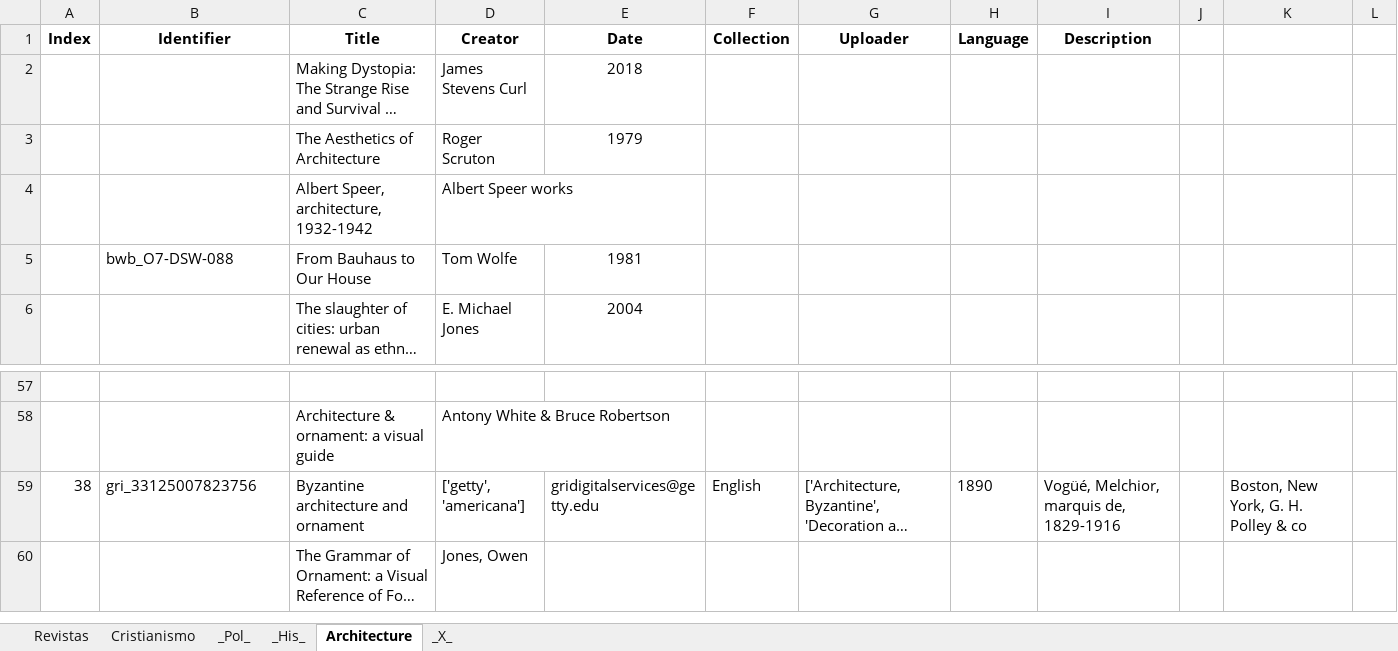
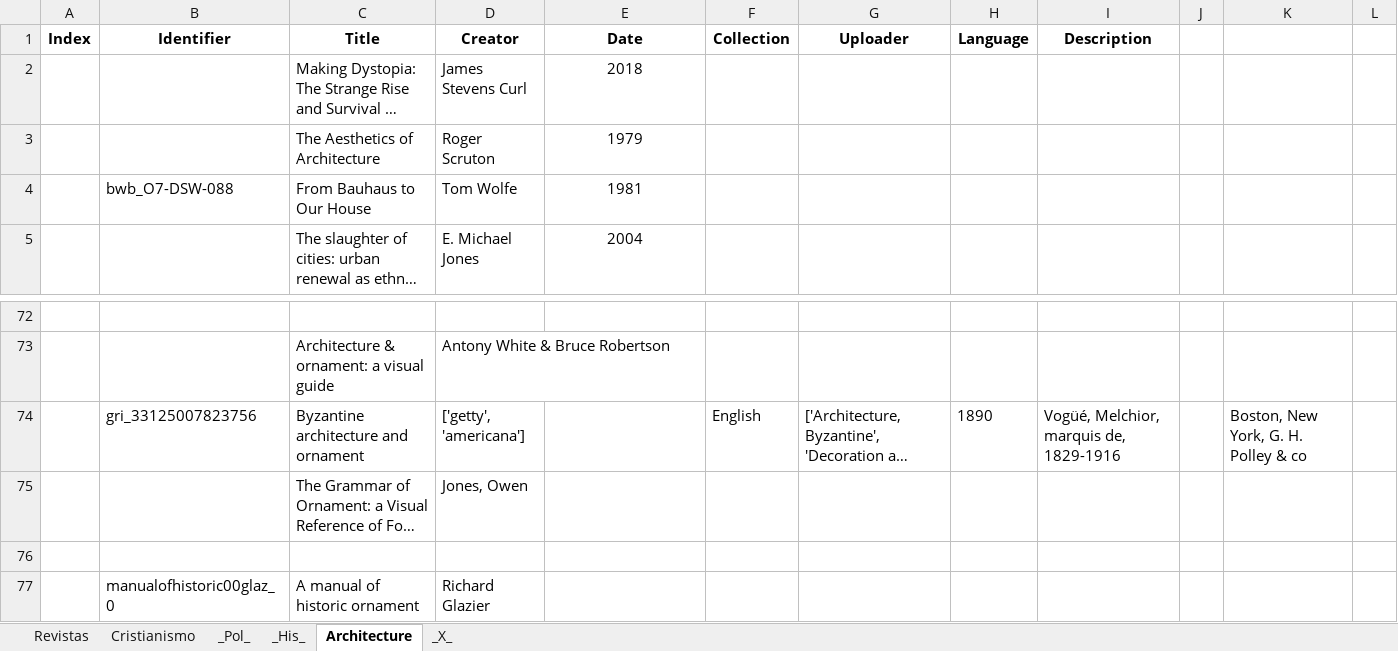
Before and after one commit to GabrielCalheiros/Archive-Skrapper, an Excel workbook: Selected_Downloads.xlsx, sheet Architecture, drawn as a sheet; only a part is shown, gaps mark what is left out; long unchanged cells end in …; values as stored, in another font and other column widths than the file's, no borders; removed rows and columns are numbered as before the commit, all else as after; the diff covers the shown part only; the diff names each change by its address in the sheet, - before the commit and + after, or states it on an @@ line.

```diff
--- a/Selected_Downloads.xlsx (sheet Architecture)
+++ b/Selected_Downloads.xlsx (sheet Architecture)
-row 4:  |  | Albert Speer, architecture, 1932-1942 | Albert Speer works
-A74 (Index): 38
+A74 (Index): (empty)
-E74 (Date): gridigitalservices@getty.edu
+E74 (Date): (empty)
+row 76: (empty)
+row 77:  | manualofhistoric00glaz_0 | A manual of historic ornament | Richard Glazier
```
Also changed, not shown: 16 added rows and 10 edited cells elsewhere in this sheet, sheet _X_, 3 other files.
